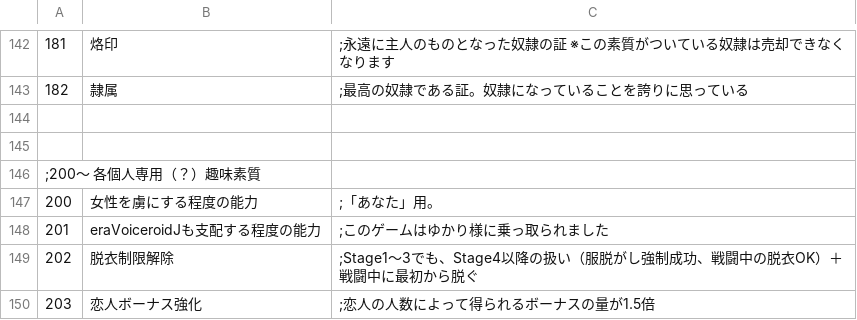
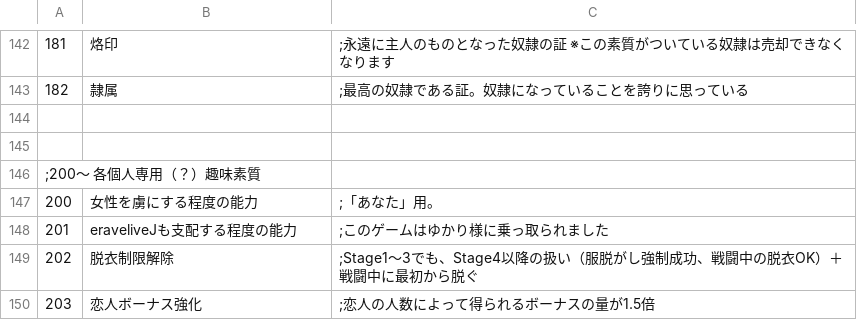
Before and after one commit to moganbo/eraveliveJPlus, a CSV file: CSV/Talent.csv, drawn as a sheet; only a part is shown, gaps mark what is left out.

```diff
--- a/CSV/Talent.csv
+++ b/CSV/Talent.csv
@@ -147,3 +147,3 @@
 200,女性を虜にする程度の能力,;「あなた」用。
-201,eraVoiceroidJも支配する程度の能力,;このゲームはゆかり様に乗っ取られました
+201,eraveliveJも支配する程度の能力,;このゲームはゆかり様に乗っ取られました
 202,脱衣制限解除,;Stage1～3でも、Stage4以降の扱い（服脱がし強制成功、戦闘中の脱衣OK）＋戦闘中に最初から脱ぐ
```
Also changed, not shown: CSV/GameBase.csv, 30 other files.
